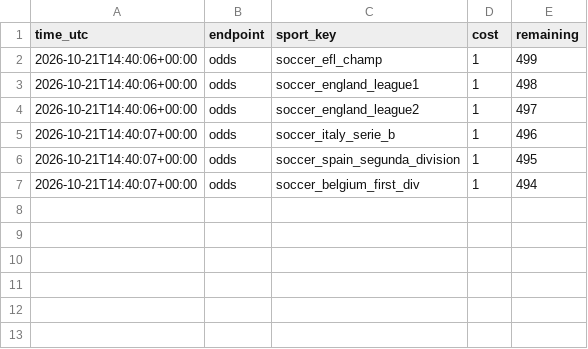
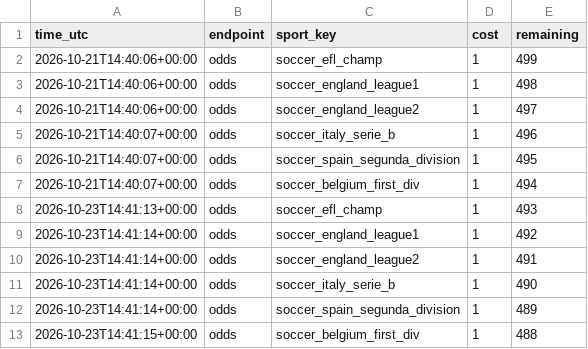
Before and after one commit to rowanvisser23-ops/Football-Value-alert-engine, a CSV file: ledger/quota.csv, drawn as a sheet.

```diff
--- a/ledger/quota.csv
+++ b/ledger/quota.csv
@@ -7 +7,7 @@ time_utc,endpoint,sport_key,cost,remaining
 2026-10-21T14:40:07+00:00,odds,soccer_belgium_first_div,1,494
+2026-10-23T14:41:13+00:00,odds,soccer_efl_champ,1,493
+2026-10-23T14:41:14+00:00,odds,soccer_england_league1,1,492
+2026-10-23T14:41:14+00:00,odds,soccer_england_league2,1,491
+2026-10-23T14:41:14+00:00,odds,soccer_italy_serie_b,1,490
+2026-10-23T14:41:14+00:00,odds,soccer_spain_segunda_division,1,489
+2026-10-23T14:41:15+00:00,odds,soccer_belgium_first_div,1,488
```
Also changed, not shown: docs/alerts.csv, ledger/alerts.csv, 8 other files.
